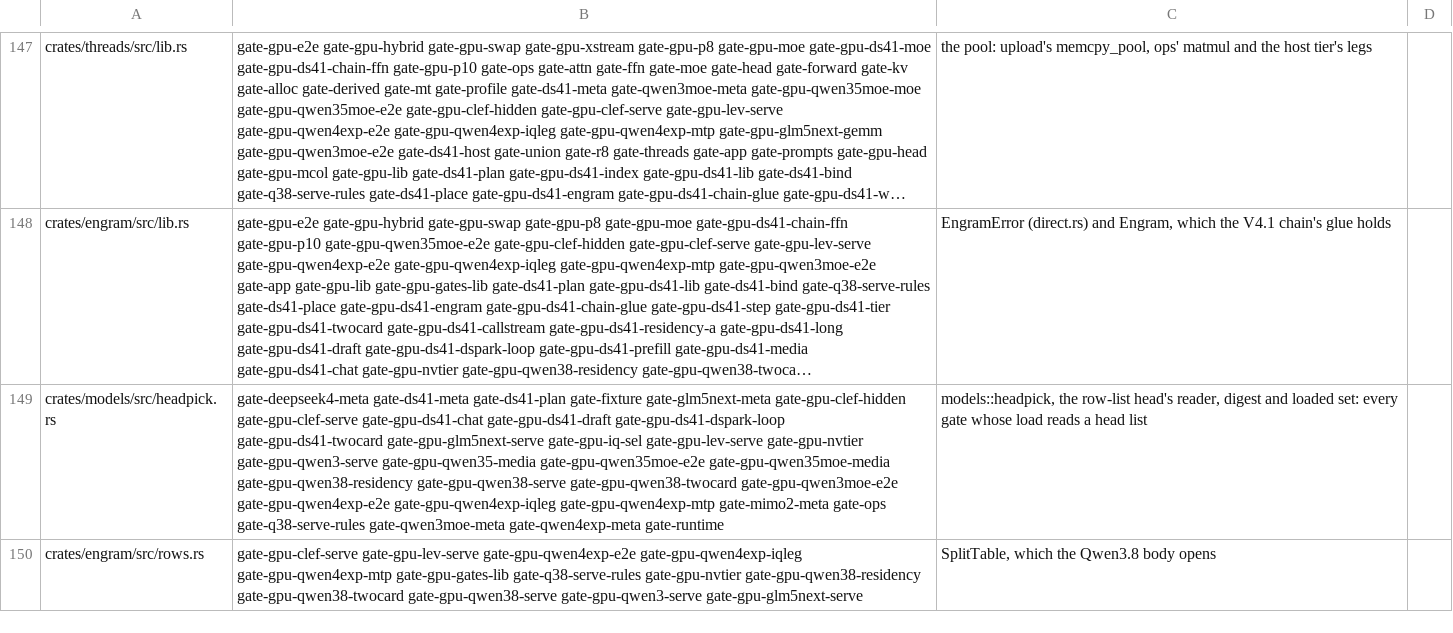
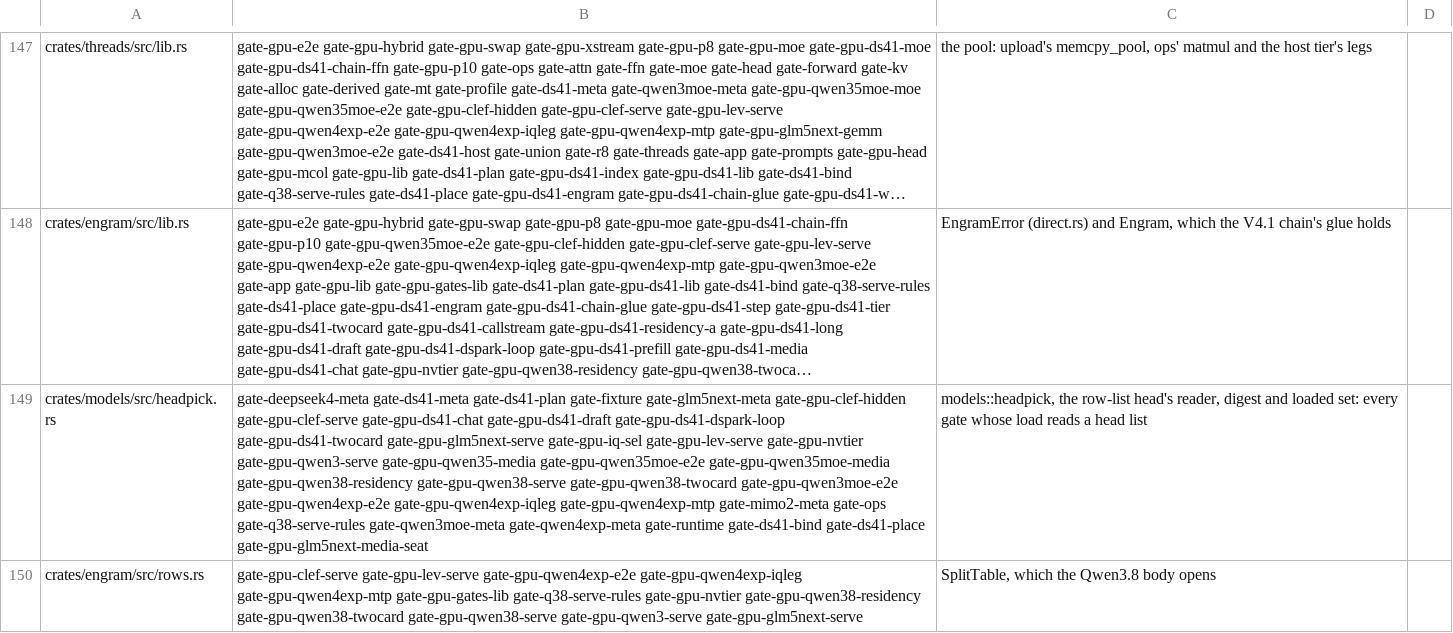
Before and after one commit to Burntgogi/bloomery, a TSV file: tools/gate-paths.tsv, drawn as a sheet; only a part is shown, gaps mark what is left out; long unchanged cells end in …; the diff covers the shown part only; the diff names each change by its address in the sheet, - before the commit and + after, or states it on an @@ line.

```diff
--- a/tools/gate-paths.tsv
+++ b/tools/gate-paths.tsv
-B149: …gate-qwen4exp-meta gate-runtime
+B149: …gate-qwen4exp-meta gate-runtime gate-ds41-bind gate-ds41-place gate-gpu-glm5next-media-seat
```
Also changed, not shown: 5 edited cells elsewhere in this file, 6 other files.
